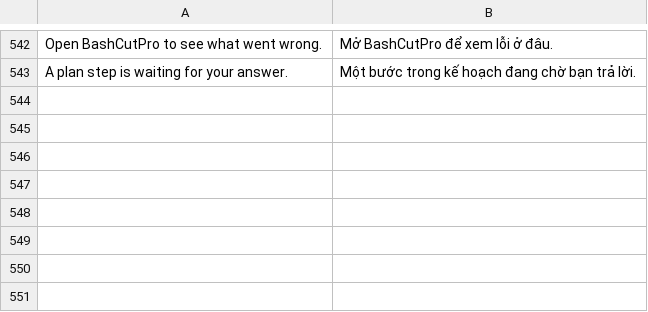
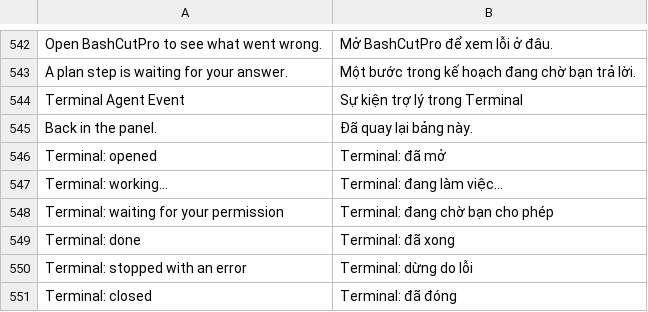
Before and after one commit to dongnguyenvie/BashCutPro, a TSV file: crates/ui-egui/src/bashcut_ui/strings/vi.tsv, drawn as a sheet; only a part is shown, gaps mark what is left out.

Commit message:
AGT1: Open in Terminal passes per-session Claude Code hooks; the panel shows the terminal's state and takes the conversation back on SessionEnd

```diff
--- a/crates/ui-egui/src/bashcut_ui/strings/vi.tsv
+++ b/crates/ui-egui/src/bashcut_ui/strings/vi.tsv
@@ -543 +543,9 @@ Open BashCutPro to see what went wrong.	Mở BashCutPro để xem lỗi ở đâ
 A plan step is waiting for your answer.	Một bước trong kế hoạch đang chờ bạn trả lời.
+Terminal Agent Event	Sự kiện trợ lý trong Terminal
+Back in the panel.	Đã quay lại bảng này.
+Terminal: opened	Terminal: đã mở
+Terminal: working…	Terminal: đang làm việc…
+Terminal: waiting for your permission	Terminal: đang chờ bạn cho phép
+Terminal: done	Terminal: đã xong
+Terminal: stopped with an error	Terminal: dừng do lỗi
+Terminal: closed	Terminal: đã đóng
```
Also changed, not shown: 7 other files.
